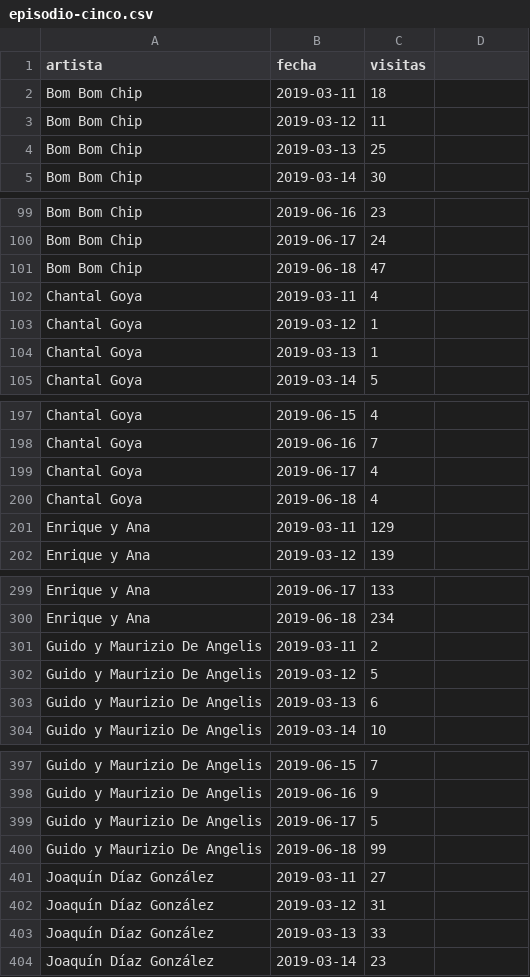
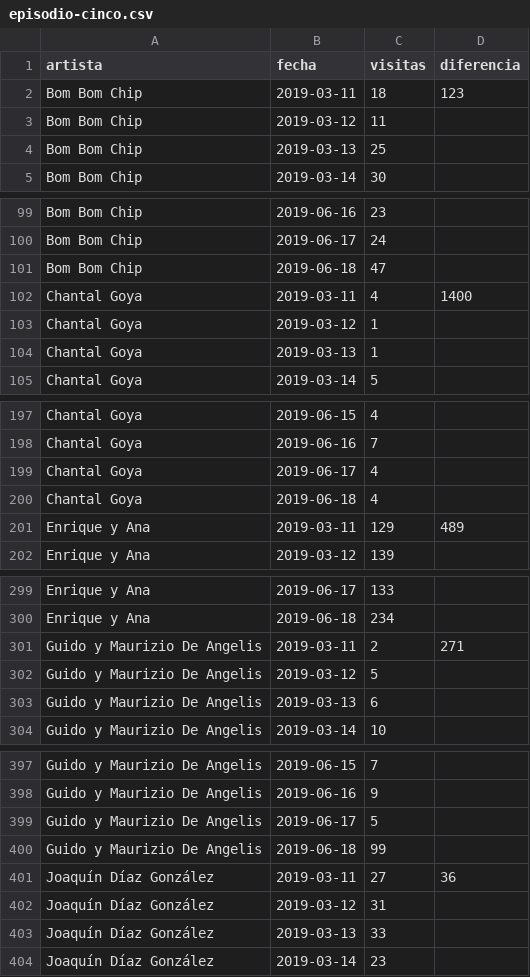
Before and after one commit to jorgeatgu/wiki-cachitos, a CSV file: csv/episodio-cinco.csv, drawn as a sheet; only a part is shown, gaps mark what is left out; the diff covers the shown part only.

```diff
--- a/csv/episodio-cinco.csv
+++ b/csv/episodio-cinco.csv
@@ -1,2 +1,2 @@
-artista,fecha,visitas
-Bom Bom Chip,2019-03-11,18
+artista,fecha,visitas,diferencia
+Bom Bom Chip,2019-03-11,18,123
@@ -102 +102 @@ Bom Bom Chip,2019-06-18,47
-Chantal Goya,2019-03-11,4
+Chantal Goya,2019-03-11,4,1400
@@ -201 +201 @@ Chantal Goya,2019-06-18,4
-Enrique y Ana,2019-03-11,129
+Enrique y Ana,2019-03-11,129,489
@@ -301 +301 @@ Enrique y Ana,2019-06-18,234
-Guido y Maurizio De Angelis,2019-03-11,2
+Guido y Maurizio De Angelis,2019-03-11,2,271
@@ -401 +401 @@ Guido y Maurizio De Angelis,2019-06-18,99
-Joaquín Díaz González,2019-03-11,27
+Joaquín Díaz González,2019-03-11,27,36
```
Also changed, not shown: 19 edited cells elsewhere in this file, csv/episodio-dos.csv, csv/episodio-seis.csv, 20 other files.
